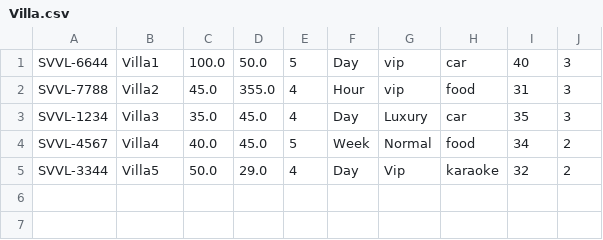
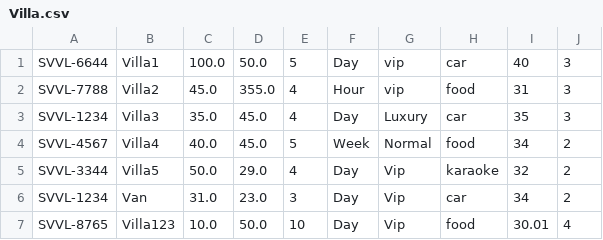
Before and after one commit to CaiVan8397/C1120G1-CaiVan, a CSV file: module2/src/case_study/Data/Villa.csv, drawn as a sheet; the diff names each change by its address in the sheet, - before the commit and + after, or states it on an @@ line.

```diff
--- a/module2/src/case_study/Data/Villa.csv
+++ b/module2/src/case_study/Data/Villa.csv
+row 6: SVVL-1234 | Van | 31.0 | 23.0 | 3 | Day | Vip | car | 34 | 2
+row 7: SVVL-8765 | Villa123 | 10.0 | 50.0 | 10 | Day | Vip | food | 30.01 | 4
```
Also changed, not shown: module2/src/case_study/Data/Customer.csv, module2/src/case_study/Data/Employee.csv, 33 other files.
